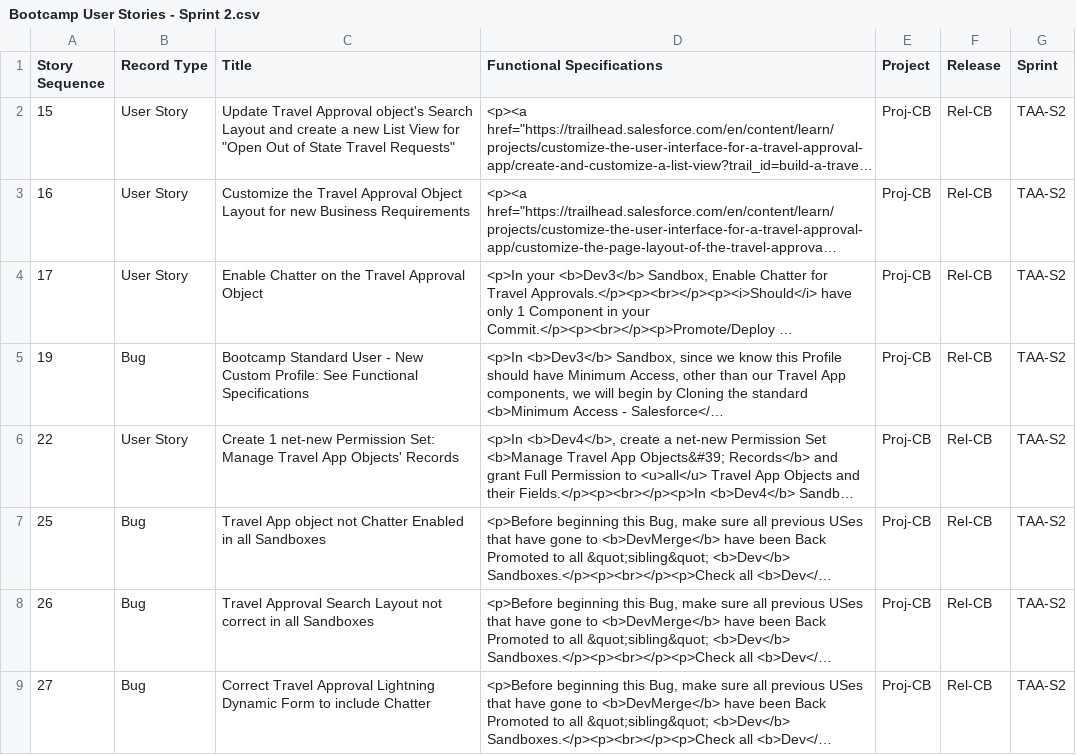
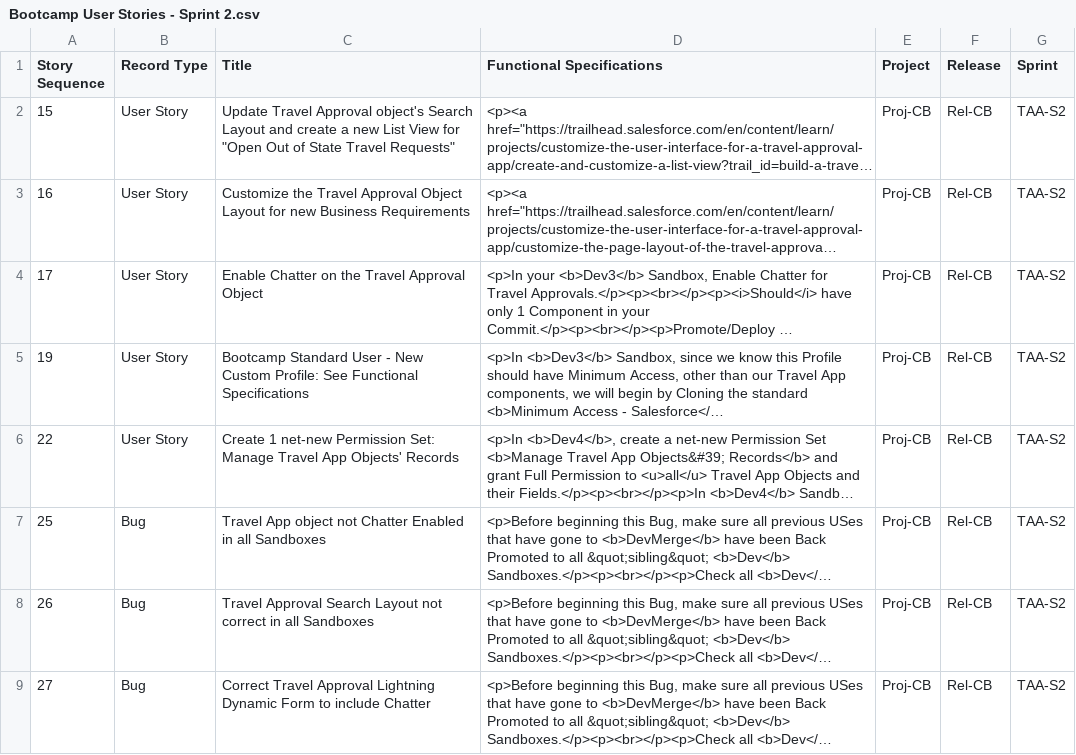
Before and after one commit to Richaguptatrainer/CopadoImplementation, a CSV file: Bootcamp User Stories - Sprint 2.csv, drawn as a sheet; long unchanged cells end in …; the diff names each change by its address in the sheet, - before the commit and + after, or states it on an @@ line.

Commit message:
Update Bootcamp User Stories - Sprint 2.csv

```diff
--- a/Bootcamp User Stories - Sprint 2.csv
+++ b/Bootcamp User Stories - Sprint 2.csv
-B5 (Record Type): Bug
+B5 (Record Type): User Story
```
